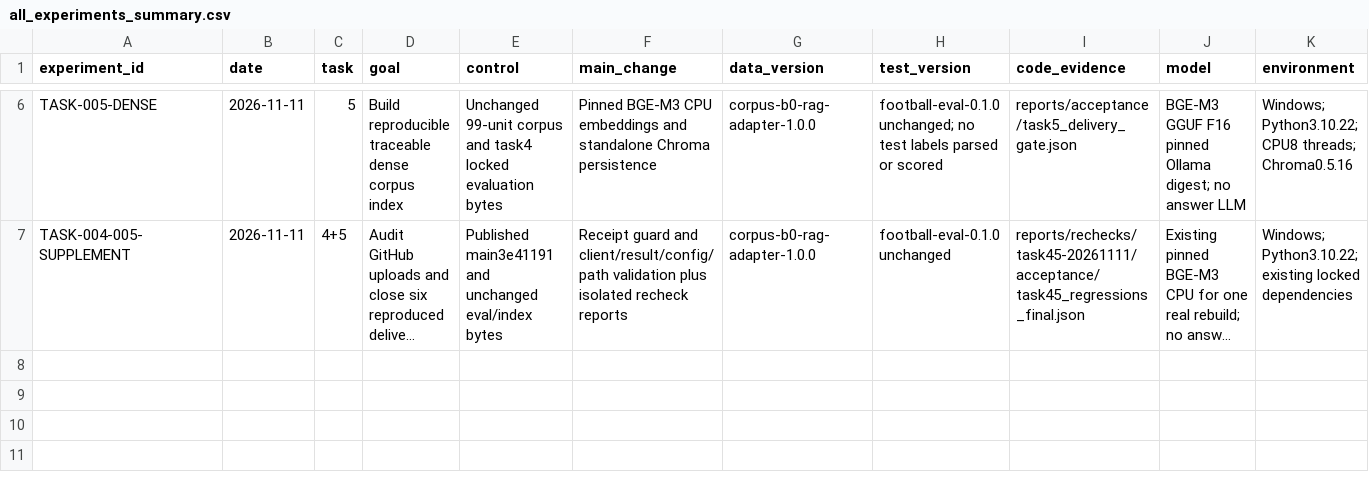
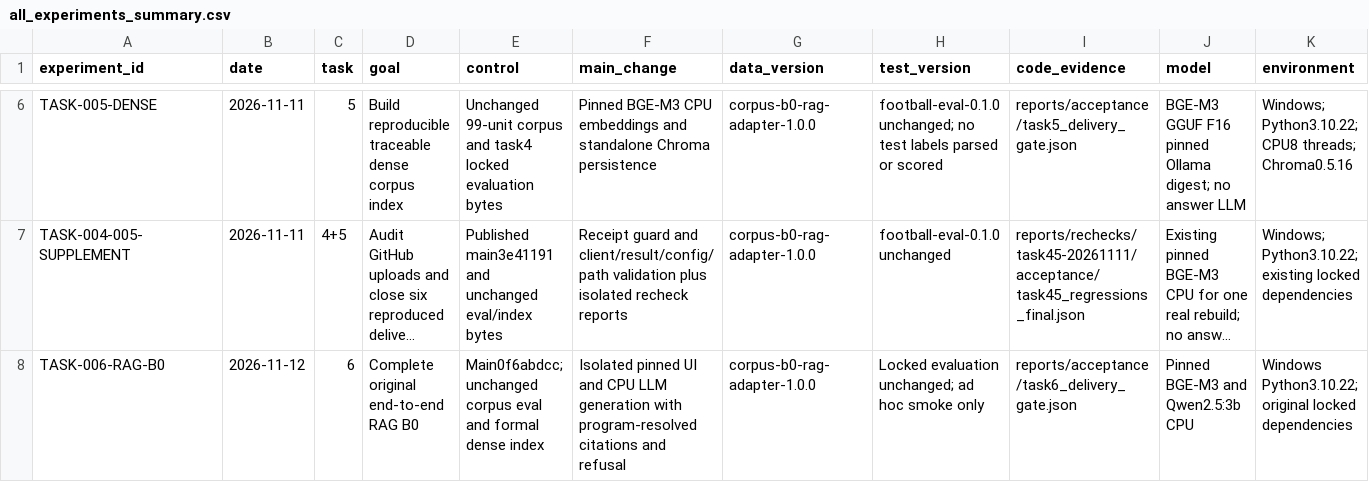
Before and after one commit to yangyanbeen/football-rules-rag-lab, a CSV file: reports/all_experiments_summary.csv, drawn as a sheet; only a part is shown, gaps mark what is left out; long unchanged cells end in …; rows hold the shown columns only; the diff names each change by its address in the sheet, - before the commit and + after, or states it on an @@ line.

Commit message:
docs: deliver Task 6 with workflow status and experiment evidence

```diff
--- a/reports/all_experiments_summary.csv
+++ b/reports/all_experiments_summary.csv
+row 8: TASK-006-RAG-B0 | 2026-11-12 | 6 | Complete original end-to-end RAG B0 | Main0f6abdcc; unchanged corpus eval and formal dense index | Isolated pinned UI and CPU LLM generation with program-resolved citations and refusal | corpus-b0-rag-adapter-1.0.0 | Locked evaluation unchanged; ad hoc smoke only | reports/acceptance/task6_delivery_gate.json | Pinned BGE-M3 and Qwen2.5:3b CPU | Windows Python3.10.22; original locked dependencies
```
Also changed, not shown: 11 other files.
